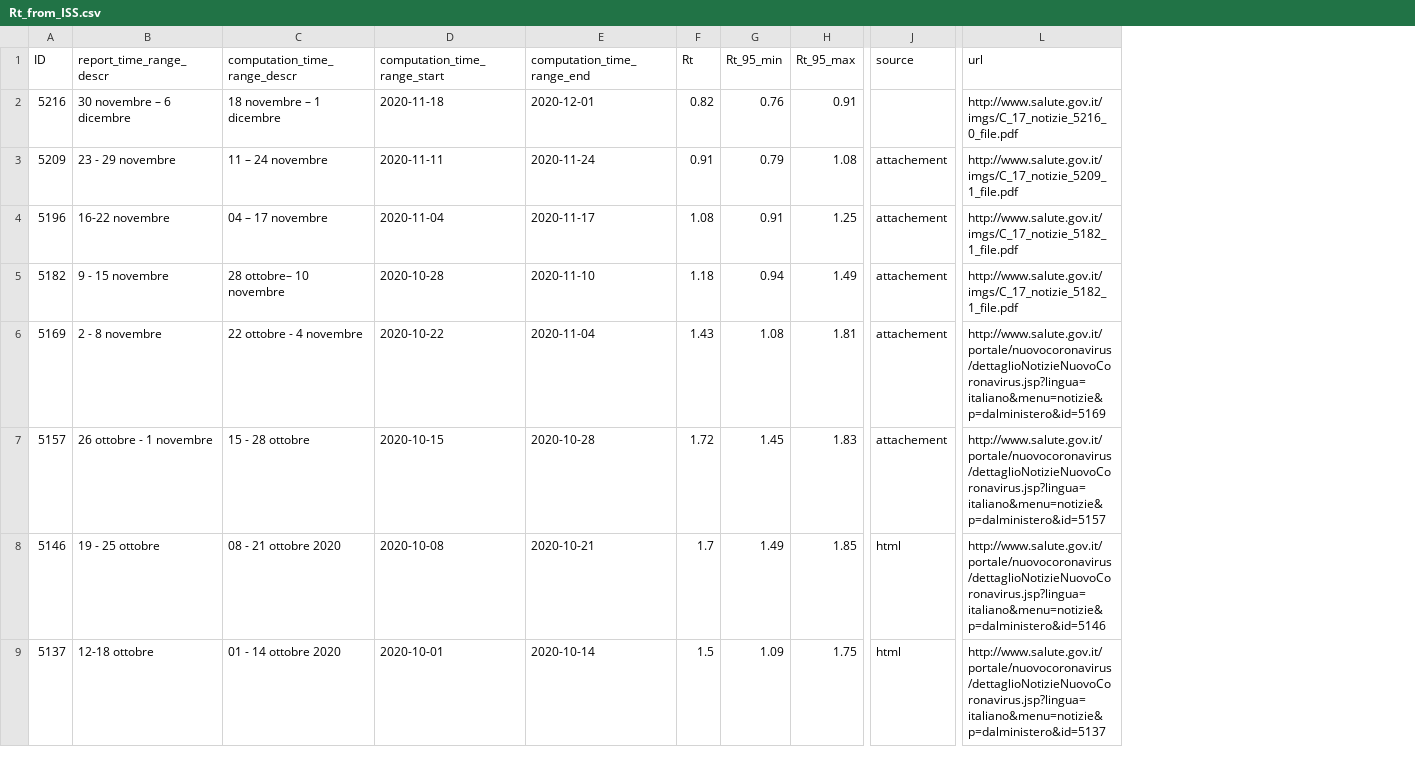
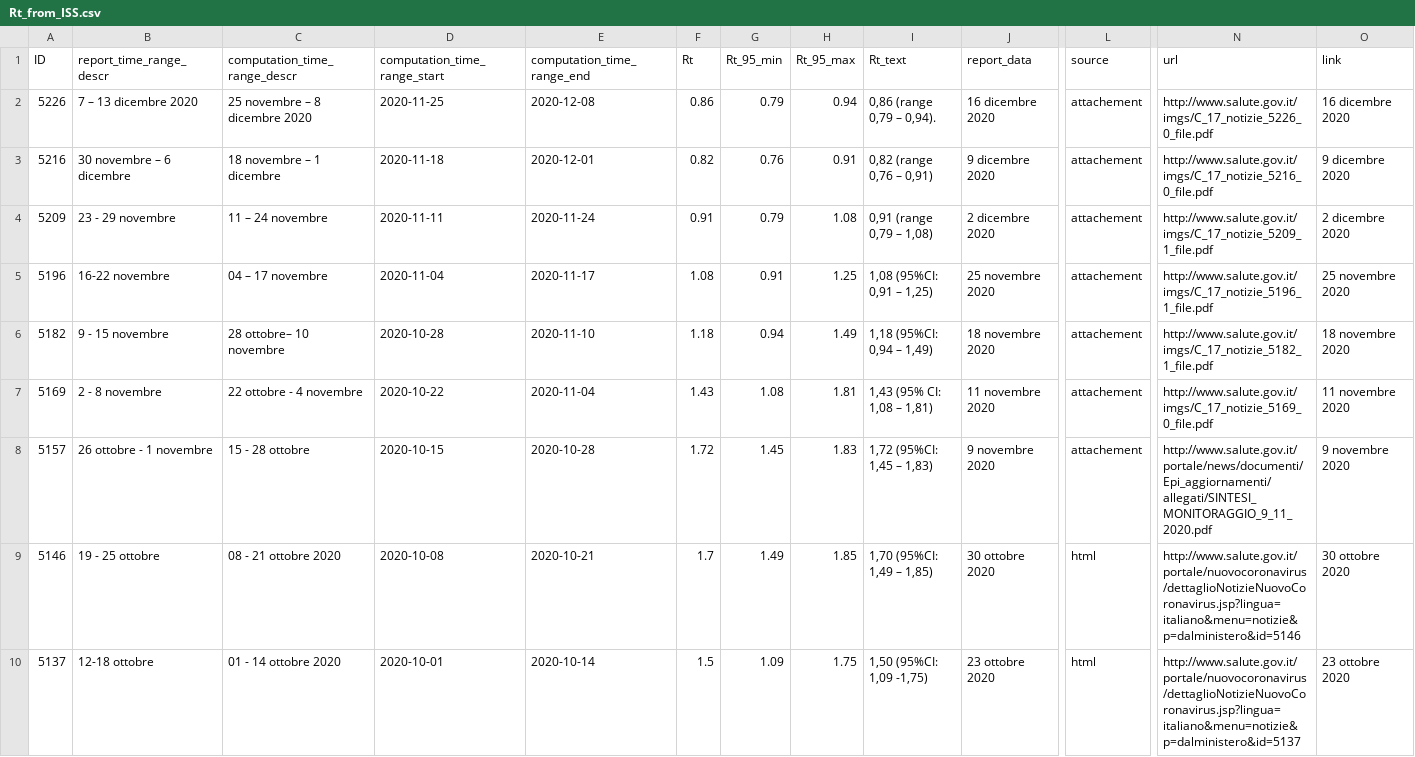
Before and after one commit to tomorrowdata/COVID-19, a CSV file: data/sources/Rt_from_ISS.csv, drawn as a sheet; only a part is shown, gaps mark what is left out; addresses are those after the commit; rows hold the shown columns only; the diff names each change by its address in the sheet, - before the commit and + after, or states it on an @@ line.

```diff
--- a/data/sources/Rt_from_ISS.csv
+++ b/data/sources/Rt_from_ISS.csv
+column I (Rt_text), rows 3-10: 0,82 (range 0,76 – 0,91) | 0,91 (range 0,79 – 1,08) | 1,08 (95%CI: 0,91 – 1,25) | 1,18 (95%CI: 0,94 – 1,49) | 1,43 (95% CI: 1,08 – 1,81) | 1,72 (95%CI: 1,45 – 1,83) | 1,70 (95%CI: 1,49 – 1,85) | 1,50 (95%CI: 1,09 -1,75)
+column J (report_data), rows 3-10: 9 dicembre 2020 | 2 dicembre 2020 | 25 novembre 2020 | 18 novembre 2020 | 11 novembre 2020 | 9 novembre 2020 | 30 ottobre 2020 | 23 ottobre 2020
+column O (link), rows 3-10: 9 dicembre 2020 | 2 dicembre 2020 | 25 novembre 2020 | 18 novembre 2020 | 11 novembre 2020 | 9 novembre 2020 | 30 ottobre 2020 | 23 ottobre 2020
+row 2: 5226 | 7 – 13 dicembre 2020 | 25 novembre – 8 dicembre 2020 | 2020-11-25 | 2020-12-08 | 0.86 | 0.79 | 0.94 | 0,86 (range 0,79 – 0,94). | 16 dicembre 2020 | attachement | http://www.salute.gov.it/imgs/C_17_notizie_5226_0_file.pdf | 16 dicembre 2020
-L3 (source): (empty)
+L3 (source): attachement
-N5 (url): http://www.salute.gov.it/imgs/C_17_notizie_5182_1_file.pdf
+N5 (url): http://www.salute.gov.it/imgs/C_17_notizie_5196_1_file.pdf
-N7 (url): http://www.salute.gov.it/portale/nuovocoronavirus/dettaglioNotizieNuovoCoronavirus.jsp?lingua=italiano&menu=notizie&p=dalministero&id=5169
+N7 (url): http://www.salute.gov.it/imgs/C_17_notizie_5169_0_file.pdf
-N8 (url): http://www.salute.gov.it/portale/nuovocoronavirus/dettaglioNotizieNuovoCoronavirus.jsp?lingua=italiano&menu=notizie&p=dalministero&id=5157
+N8 (url): http://www.salute.gov.it/portale/news/documenti/Epi_aggiornamenti/allegati/SINTESI_MONITORAGGIO_9_11_2020.pdf
```
Also changed, not shown: data/computed/Rt_from_ISS_processed.csv, 1 other file.
